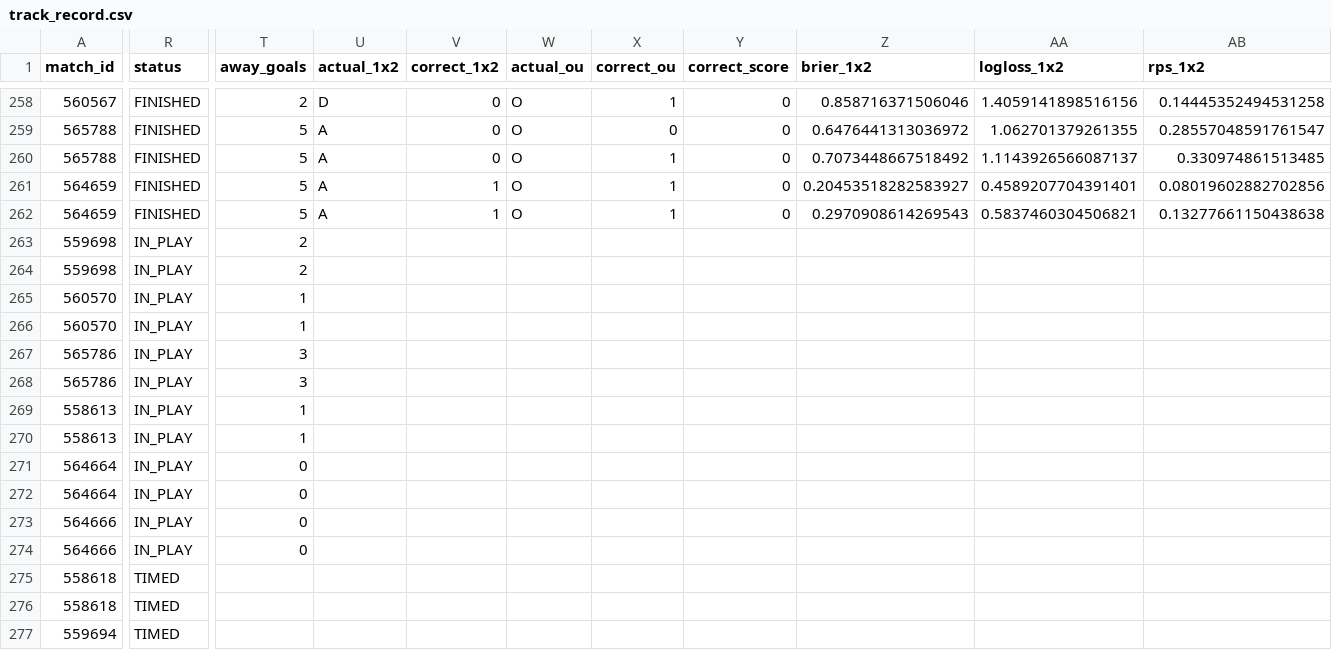
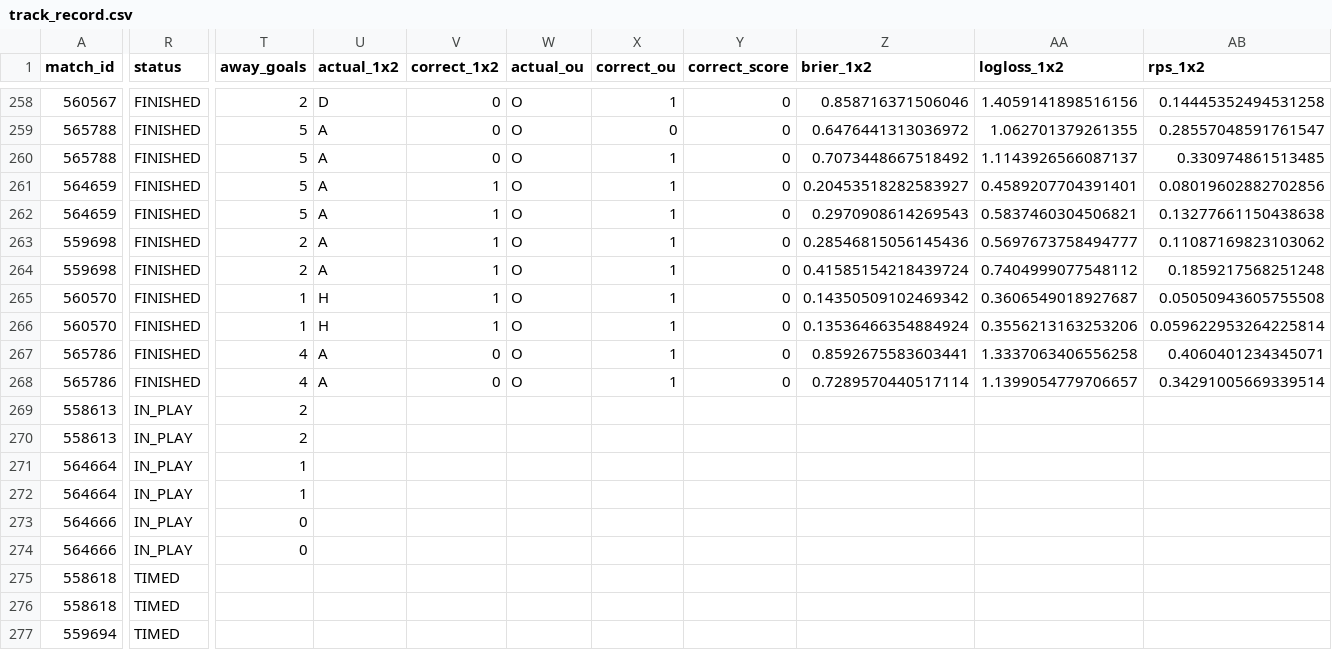
Before and after one commit to isaacruedabiota/FOOTBALL-PREDICTOR, a CSV file: track_record/track_record.csv, drawn as a sheet; only a part is shown, gaps mark what is left out; the diff covers the shown part only; the diff names each change by its address in the sheet, - before the commit and + after, or states it on an @@ line.

```diff
--- a/track_record/track_record.csv
+++ b/track_record/track_record.csv
-R263:R268 (status): IN_PLAY
+R263:R268 (status): FINISHED
-U263:U264 (actual_1x2): (empty)
+U263:U264 (actual_1x2): A
-V263:V266 (correct_1x2): (empty)
+V263:V266 (correct_1x2): 1
-W263:W268 (actual_ou): (empty)
+W263:W268 (actual_ou): O
-X263:X268 (correct_ou): (empty)
+X263:X268 (correct_ou): 1
-Y263:Y268 (correct_score): (empty)
+Y263:Y268 (correct_score): 0
-Z263 (brier_1x2): (empty)
+Z263 (brier_1x2): 0.28546815056145436
-AA263 (logloss_1x2): (empty)
+AA263 (logloss_1x2): 0.5697673758494777
-AB263 (rps_1x2): (empty)
+AB263 (rps_1x2): 0.11087169823103062
-Z264 (brier_1x2): (empty)
+Z264 (brier_1x2): 0.41585154218439724
-AA264 (logloss_1x2): (empty)
+AA264 (logloss_1x2): 0.7404999077548112
-AB264 (rps_1x2): (empty)
+AB264 (rps_1x2): 0.1859217568251248
-U265:U266 (actual_1x2): (empty)
+U265:U266 (actual_1x2): H
-Z265 (brier_1x2): (empty)
+Z265 (brier_1x2): 0.14350509102469342
-AA265 (logloss_1x2): (empty)
+AA265 (logloss_1x2): 0.3606549018927687
-AB265 (rps_1x2): (empty)
+AB265 (rps_1x2): 0.05050943605755508
-Z266 (brier_1x2): (empty)
+Z266 (brier_1x2): 0.13536466354884924
-AA266 (logloss_1x2): (empty)
+AA266 (logloss_1x2): 0.3556213163253206
-AB266 (rps_1x2): (empty)
+AB266 (rps_1x2): 0.059622953264225814
-T267:T268 (away_goals): 3
+T267:T268 (away_goals): 4
-U267:U268 (actual_1x2): (empty)
+U267:U268 (actual_1x2): A
-V267:V268 (correct_1x2): (empty)
+V267:V268 (correct_1x2): 0
-Z267 (brier_1x2): (empty)
+Z267 (brier_1x2): 0.8592675583603441
-AA267 (logloss_1x2): (empty)
+AA267 (logloss_1x2): 1.3337063406556258
-AB267 (rps_1x2): (empty)
+AB267 (rps_1x2): 0.4060401234345071
-Z268 (brier_1x2): (empty)
+Z268 (brier_1x2): 0.7289570440517114
-AA268 (logloss_1x2): (empty)
+AA268 (logloss_1x2): 1.1399054779706657
-AB268 (rps_1x2): (empty)
+AB268 (rps_1x2): 0.34291005669339514
-T269:T270 (away_goals): 1
+T269:T270 (away_goals): 2
-T271:T272 (away_goals): 0
+T271:T272 (away_goals): 1
```
Also changed, not shown: 4 edited cells elsewhere in this file, 1 other file.
